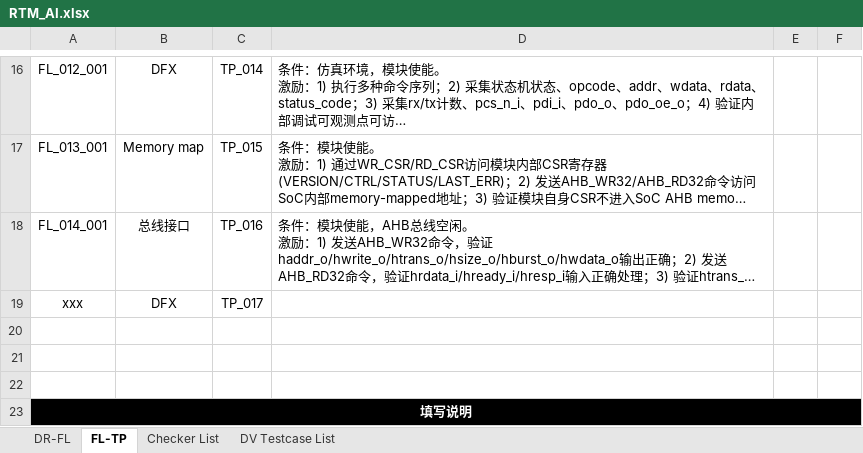
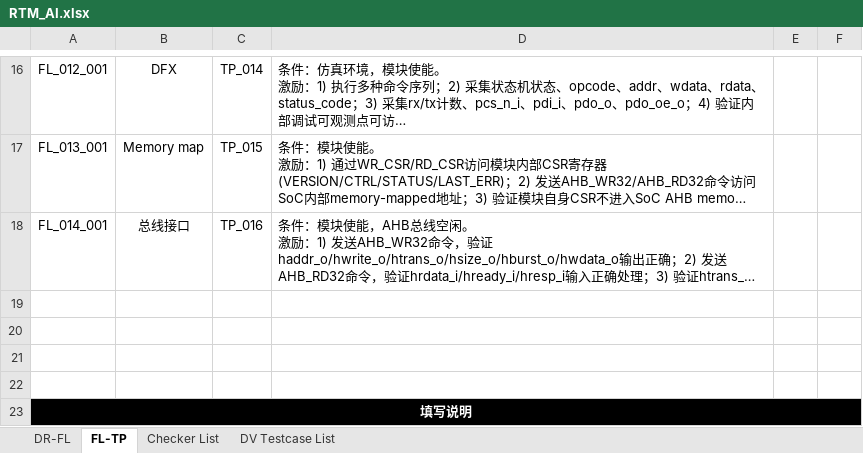
Before and after one commit to changchang6/ai_cc_rtm_gen, an Excel workbook: RTM_AI.xlsx, sheet FL-TP, drawn as a sheet; only a part is shown, gaps mark what is left out; long unchanged cells end in …; values as stored, in another font and other column widths than the file's, no borders; the diff names each change by its address in the sheet, - before the commit and + after, or states it on an @@ line.

```diff
--- a/RTM_AI.xlsx (sheet FL-TP)
+++ b/RTM_AI.xlsx (sheet FL-TP)
-row 19: xxx | DFX | TP_017
+row 19: (empty)
```
Also changed, not shown: sheet Checker List, RTM_AI_gen.xlsx, 3 other files.
